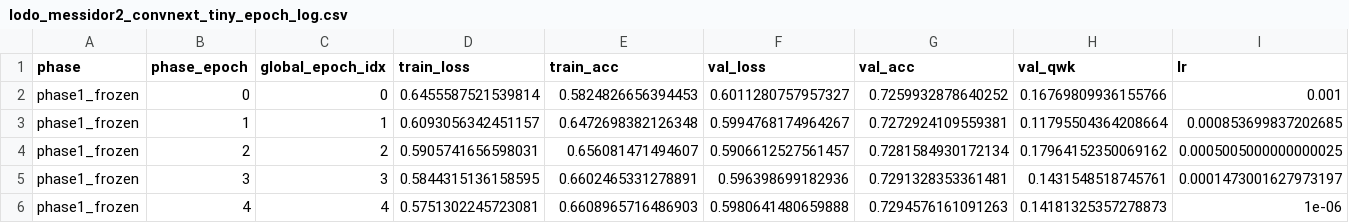
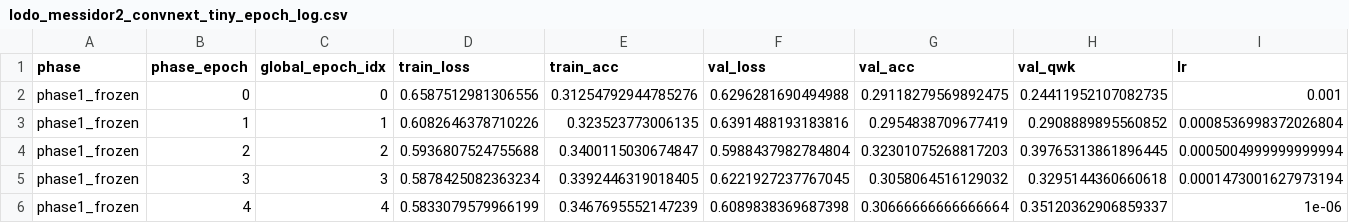
Before and after one commit to ahmed-farhanur-rashid/gradeeye, a CSV file: saved/logs/messidor2/convnext_tiny/lodo_messidor2_convnext_tiny_epoch_log.csv, drawn as a sheet; only a part is shown; the diff covers the shown part only.

```diff
--- a/saved/logs/messidor2/convnext_tiny/lodo_messidor2_convnext_tiny_epoch_log.csv
+++ b/saved/logs/messidor2/convnext_tiny/lodo_messidor2_convnext_tiny_epoch_log.csv
@@ -1,6 +1,6 @@
 phase,phase_epoch,global_epoch_idx,train_loss,train_acc,val_loss,val_acc,val_qwk,lr
-phase1_frozen,0,0,0.6455587521539814,0.5824826656394453,0.6011280757957327,0.7259932878640252,0.16769809936155766,0.001
-phase1_frozen,1,1,0.6093056342451157,0.6472698382126348,0.5994768174964267,0.7272924109559381,0.11795504364208664,0.000853699837202685
-phase1_frozen,2,2,0.5905741656598031,0.656081471494607,0.5906612527561457,0.7281584930172134,0.17964152350069162,0.0005005000000000025
-phase1_frozen,3,3,0.5844315136158595,0.6602465331278891,0.596398699182936,0.7291328353361481,0.1431548518745761,0.0001473001627973197
-phase1_frozen,4,4,0.5751302245723081,0.6608965716486903,0.5980641480659888,0.7294576161091263,0.14181325357278873,1e-06
+phase1_frozen,0,0,0.6587512981306556,0.31254792944785276,0.6296281690494988,0.29118279569892475,0.24411952107082735,0.001
+phase1_frozen,1,1,0.6082646378710226,0.323523773006135,0.6391488193183816,0.2954838709677419,0.2908889895560852,0.0008536998372026804
+phase1_frozen,2,2,0.5936807524755688,0.3400115030674847,0.5988437982784804,0.32301075268817203,0.39765313861896445,0.0005004999999999994
+phase1_frozen,3,3,0.5878425082363234,0.3392446319018405,0.6221927237767045,0.3058064516129032,0.3295144360660618,0.0001473001627973194
+phase1_frozen,4,4,0.5833079579966199,0.3467695552147239,0.6089838369687398,0.30666666666666664,0.35120362906859337,1e-06
```
Also changed, not shown: 2 added rows and 64 edited cells elsewhere in this file, saved/logs/aptos/convnext_tiny/lodo_aptos_convnext_tiny_epoch_log.csv, saved/logs/eyepacs/convnext_tiny/lodo_eyepacs_convnext_tiny_epoch_log.csv, 34 other files.
